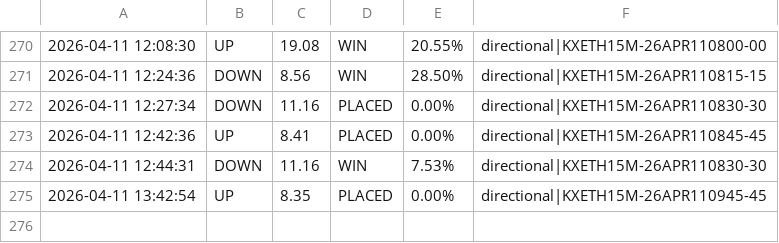
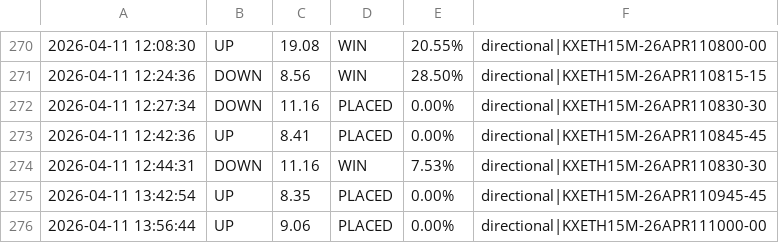
Before and after one commit to KeiserSoze222/Openclaw, a CSV file: eth_trade_log.csv, drawn as a sheet; only a part is shown, gaps mark what is left out; the diff names each change by its address in the sheet, - before the commit and + after, or states it on an @@ line.

```diff
--- a/eth_trade_log.csv
+++ b/eth_trade_log.csv
+row 276: 2026-04-11 13:56:44 | UP | 9.06 | PLACED | 0.00% | directional|KXETH15M-26APR111000-00
```
Also changed, not shown: 6 other files.
